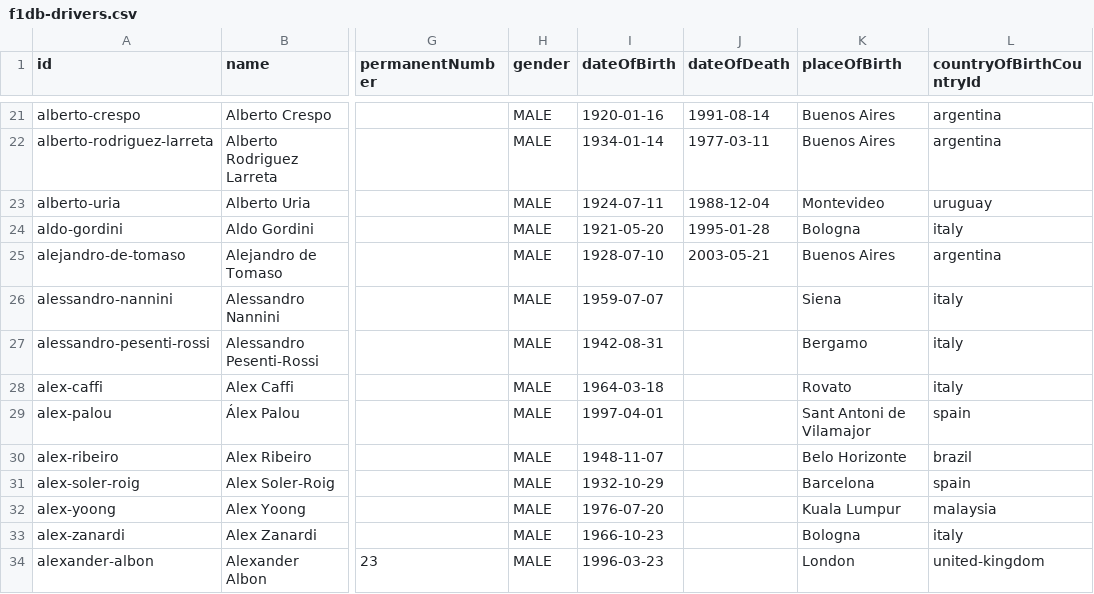
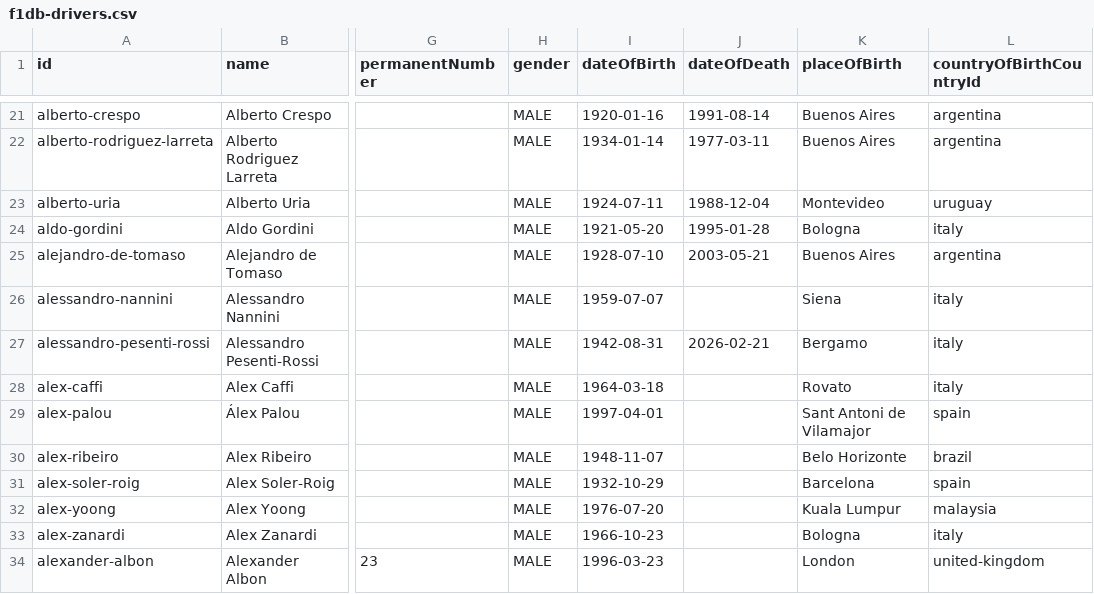
Before and after one commit to BoBeauf/formula_one, a CSV file: f1db-csv/f1db-drivers.csv, drawn as a sheet; only a part is shown, gaps mark what is left out; the diff names each change by its address in the sheet, - before the commit and + after, or states it on an @@ line.

```diff
--- a/f1db-csv/f1db-drivers.csv
+++ b/f1db-csv/f1db-drivers.csv
-J27 (dateOfDeath): (empty)
+J27 (dateOfDeath): 2026-02-21
```
Also changed, not shown: f1db-csv/f1db-circuits.csv, f1db-csv/f1db-engines.csv, 4 other files.
